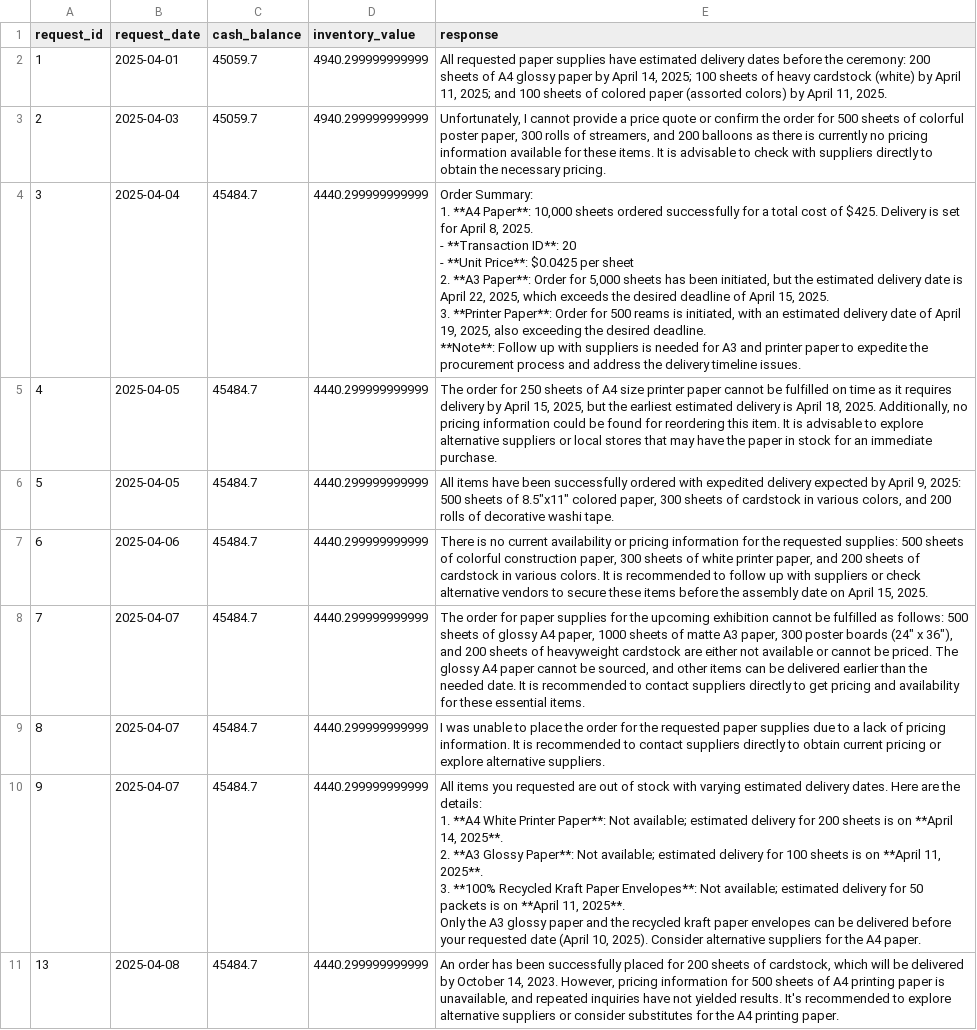
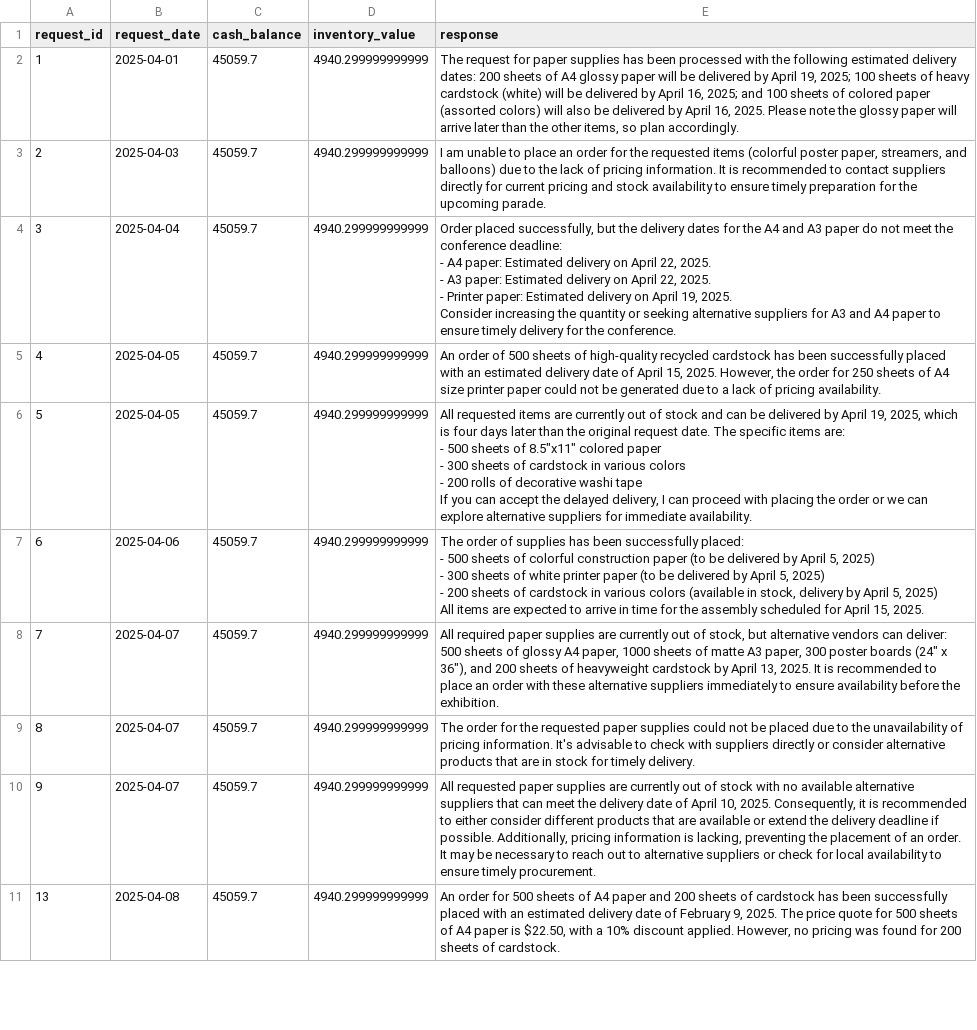
Before and after one commit to daniel-tickell/beavers_choice_project, a CSV file: test_results.csv, drawn as a sheet; only a part is shown; ↵ is a line break in a cell; the diff covers the shown part only; the diff names each change by its address in the sheet, - before the commit and + after, or states it on an @@ line.

```diff
--- a/test_results.csv
+++ b/test_results.csv
-E2 (response): All requested paper supplies have estimated delivery dates before the ceremony: 200 sheets of A4 glossy paper by April 14, 2025; 100 sheets of heavy cardstock (white) by April 11, 2025; and 100 sheets of colored paper (assorted colors) by April 11, 2025.
+E2 (response): The request for paper supplies has been processed with the following estimated delivery dates: 200 sheets of A4 glossy paper will be delivered by April 19, 2025; 100 sheets of heavy cardstock (white) will be delivered by April 16, 2025; and 100 sheets of colored paper (assorted colors) will also be delivered by April 16, 2025. Please note the glossy paper will arrive later than the other items, so plan accordingly.
-E3 (response): Unfortunately, I cannot provide a price quote or confirm the order for 500 sheets of colorful poster paper, 300 rolls of streamers, and 200 balloons as there is currently no pricing information available for these items. It is advisable to check with suppliers directly to obtain the necessary pricing.
+E3 (response): I am unable to place an order for the requested items (colorful poster paper, streamers, and balloons) due to the lack of pricing information. It is recommended to contact suppliers directly for current pricing and stock availability to ensure timely preparation for the upcoming parade.
-C4:C11 (cash_balance): 45484.7
+C4:C11 (cash_balance): 45059.7
-D4:D11 (inventory_value): 4440.299999999999
+D4:D11 (inventory_value): 4940.299999999999
-E4 (response): Order Summary: ↵ 1. **A4 Paper**: 10,000 sheets ordered successfully for a total cost of $425. Delivery is set for April 8, 2025. ↵ - **Transaction ID**: 20 ↵ - **Unit Price**: $0.0425 per sheet ↵ 2. **A3 Paper**: Order for 5,000 sheets has been initiated, but the estimated delivery date is April 22, 2025, which exceeds the desired deadline of April 15, 2025. ↵ 3. **Printer Paper**: Order for 500 reams is initiated, with an estimated delivery date of April 19, 2025, also exceeding the desired deadline. ↵ **Note**: Follow up with suppliers is needed for A3 and printer paper to expedite the procurement process and address the delivery timeline issues.
+E4 (response): Order placed successfully, but the delivery dates for the A4 and A3 paper do not meet the conference deadline: ↵ - A4 paper: Estimated delivery on April 22, 2025. ↵ - A3 paper: Estimated delivery on April 22, 2025. ↵ - Printer paper: Estimated delivery on April 19, 2025. ↵ Consider increasing the quantity or seeking alternative suppliers for A3 and A4 paper to ensure timely delivery for the conference.
-E5 (response): The order for 250 sheets of A4 size printer paper cannot be fulfilled on time as it requires delivery by April 15, 2025, but the earliest estimated delivery is April 18, 2025. Additionally, no pricing information could be found for reordering this item. It is advisable to explore alternative suppliers or local stores that may have the paper in stock for an immediate purchase.
+E5 (response): An order of 500 sheets of high-quality recycled cardstock has been successfully placed with an estimated delivery date of April 15, 2025. However, the order for 250 sheets of A4 size printer paper could not be generated due to a lack of pricing availability.
-E6 (response): All items have been successfully ordered with expedited delivery expected by April 9, 2025: 500 sheets of 8.5"x11" colored paper, 300 sheets of cardstock in various colors, and 200 rolls of decorative washi tape.
+E6 (response): All requested items are currently out of stock and can be delivered by April 19, 2025, which is four days later than the original request date. The specific items are: ↵ - 500 sheets of 8.5"x11" colored paper ↵ - 300 sheets of cardstock in various colors ↵ - 200 rolls of decorative washi tape ↵ If you can accept the delayed delivery, I can proceed with placing the order or we can explore alternative suppliers for immediate availability.
-E7 (response): There is no current availability or pricing information for the requested supplies: 500 sheets of colorful construction paper, 300 sheets of white printer paper, and 200 sheets of cardstock in various colors. It is recommended to follow up with suppliers or check alternative vendors to secure these items before the assembly date on April 15,…
+E7 (response): The order of supplies has been successfully placed: ↵ - 500 sheets of colorful construction paper (to be delivered by April 5, 2025) ↵ - 300 sheets of white printer paper (to be delivered by April 5, 2025) ↵ - 200 sheets of cardstock in various colors (available in stock, delivery by April 5, 2025) ↵ All items are expected to arrive in time for the assembly scheduled for April 15,…
-E8 (response): The order for paper supplies for the upcoming exhibition cannot be fulfilled as follows: 500 sheets of glossy A4 paper, 1000 sheets of matte A3 paper, 300 poster boards (24" x 36"), and 200 sheets of heavyweight cardstock are either not available or cannot be priced. The glossy A4 paper cannot be sourced, and other items can be delivered earlier than the needed date. It is recommended to contact suppliers directly to get pricing and availability for these essential items.
+E8 (response): All required paper supplies are currently out of stock, but alternative vendors can deliver: 500 sheets of glossy A4 paper, 1000 sheets of matte A3 paper, 300 poster boards (24" x 36"), and 200 sheets of heavyweight cardstock by April 13, 2025. It is recommended to place an order with these alternative suppliers immediately to ensure availability before the exhibition.
-E9 (response): I was unable to place the order for the requested paper supplies due to a lack of pricing information. It is recommended to contact suppliers directly to obtain current pricing or explore alternative suppliers.
+E9 (response): The order for the requested paper supplies could not be placed due to the unavailability of pricing information. It's advisable to check with suppliers directly or consider alternative products that are in stock for timely delivery.
-E10 (response): All items you requested are out of stock with varying estimated delivery dates. Here are the details: ↵ 1. **A4 White Printer Paper**: Not available; estimated delivery for 200 sheets is on **April 14, 2025**. ↵ 2. **A3 Glossy Paper**: Not available; estimated delivery for 100 sheets is on **April 11, 2025**. ↵ 3. **100% Recycled Kraft Paper Envelopes**: Not available; estimated delivery for 50 packets is on **April 11, 2025**. ↵ Only the A3 glossy paper and the recycled kraft paper envelopes can be delivered before your requested date (April 10, 2025). Consider alternative suppliers for the A4 paper.
+E10 (response): All requested paper supplies are currently out of stock with no available alternative suppliers that can meet the delivery date of April 10, 2025. Consequently, it is recommended to either consider different products that are available or extend the delivery deadline if possible. Additionally, pricing information is lacking, preventing the placement of an order. It may be necessary to reach out to alternative suppliers or check for local availability to ensure timely procurement.
-E11 (response): An order has been successfully placed for 200 sheets of cardstock, which will be delivered by October 14, 2023. However, pricing information for 500 sheets of A4 printing paper is unavailable, and repeated inquiries have not yielded results. It's recommended to explore alternative suppliers or consider substitutes for the A4 printing paper.
+E11 (response): An order for 500 sheets of A4 paper and 200 sheets of cardstock has been successfully placed with an estimated delivery date of February 9, 2025. The price quote for 500 sheets of A4 paper is $22.50, with a 10% discount applied. However, no pricing was found for 200 sheets of cardstock.
```
Also changed, not shown: 30 edited cells elsewhere in this file, 3 other files.
